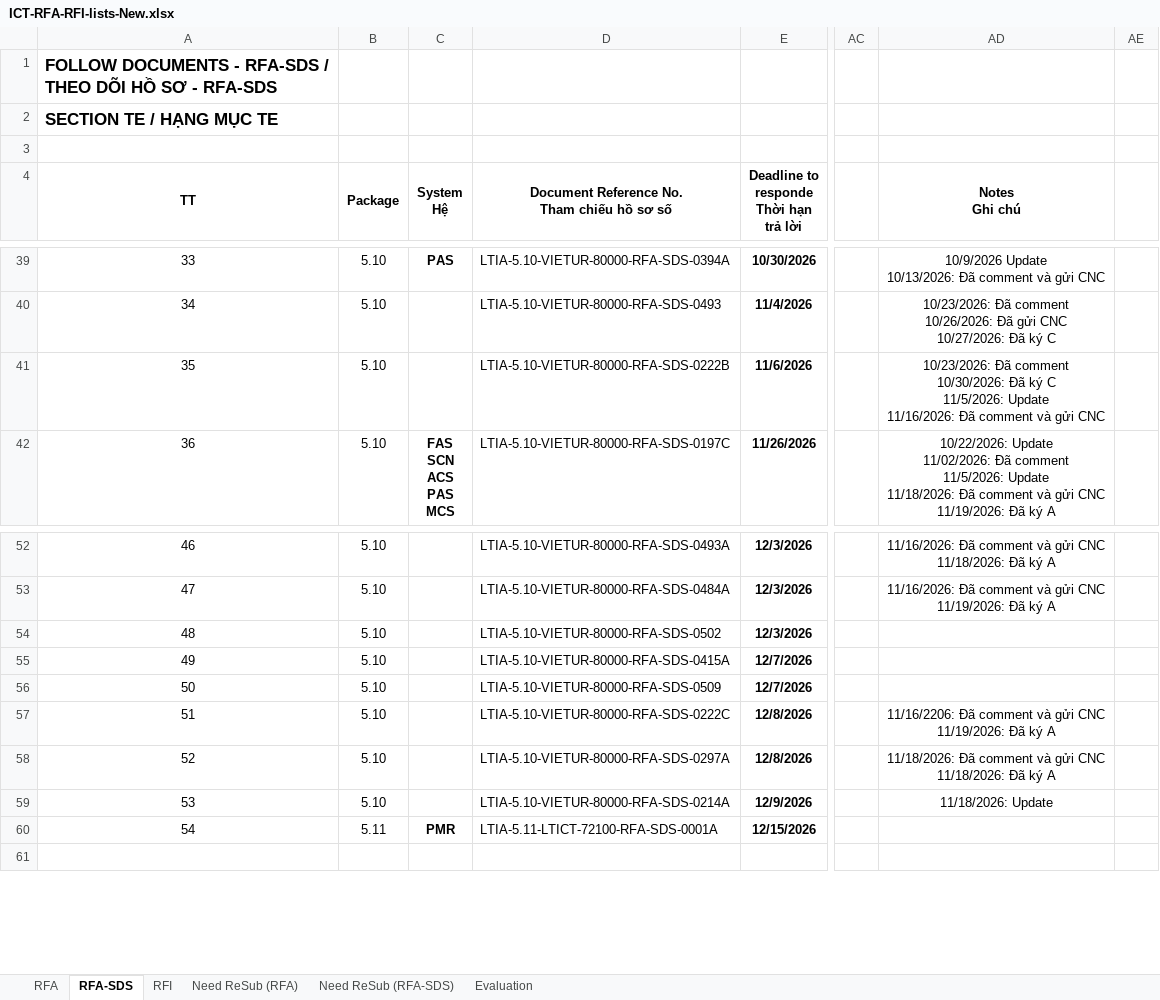
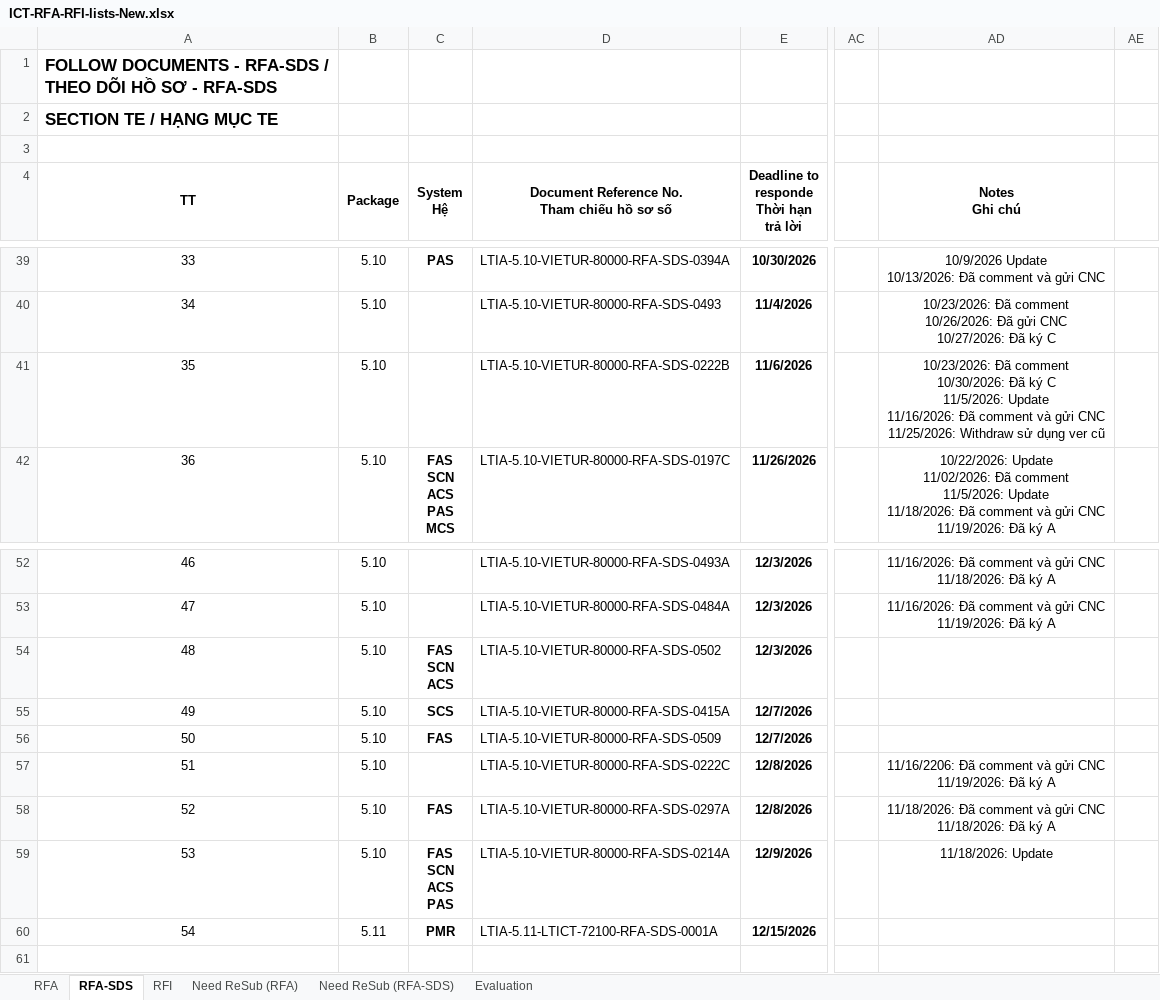
Before and after one commit to Shi-49-94-444-4444/ltia-ict-dashboard, an Excel workbook: ICT-RFA-RFI-lists-New.xlsx, sheet RFA-SDS, drawn as a sheet; only a part is shown, gaps mark what is left out; values as stored, in another font and other column widths than the file's, no borders; conditional formats not drawn; ↵ is a line break in a cell; the diff names each change by its address in the sheet, - before the commit and + after, or states it on an @@ line.

Commit message:
Auto-sync Excel 2026-11-25 13:28:25

```diff
--- a/ICT-RFA-RFI-lists-New.xlsx (sheet RFA-SDS)
+++ b/ICT-RFA-RFI-lists-New.xlsx (sheet RFA-SDS)
-AD41 (Notes Ghi chú): …gửi CNC
+AD41 (Notes Ghi chú): …gửi CNC ↵ 11/25/2026: Withdraw sử dụng ver cũ
-C54 (System Hệ): (empty)
+C54 (System Hệ): FAS ↵ SCN ↵ ACS
-C55 (System Hệ): (empty)
+C55 (System Hệ): SCS
-C56 (System Hệ): (empty)
+C56 (System Hệ): FAS
-C58 (System Hệ): (empty)
+C58 (System Hệ): FAS
-C59 (System Hệ): (empty)
+C59 (System Hệ): FAS ↵ SCN ↵ ACS ↵ PAS
```
Also changed, not shown: 1 other file.
